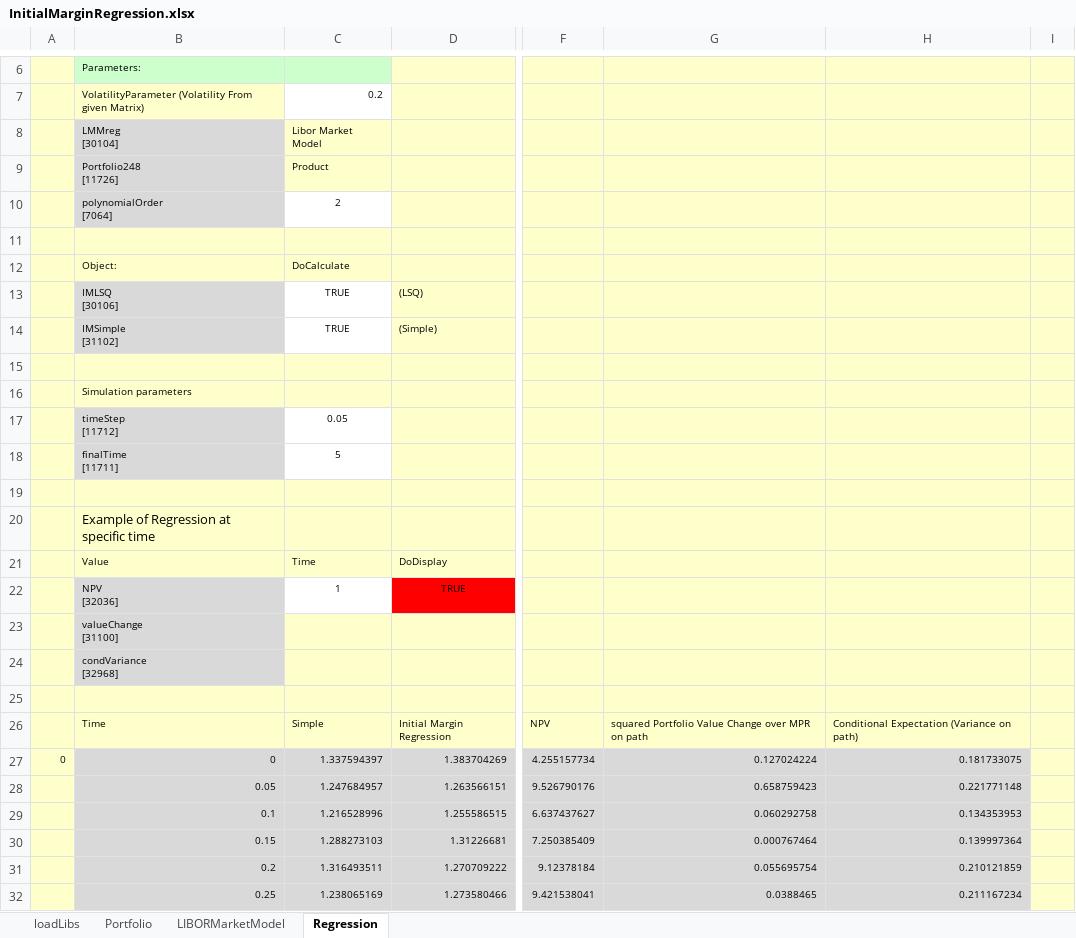
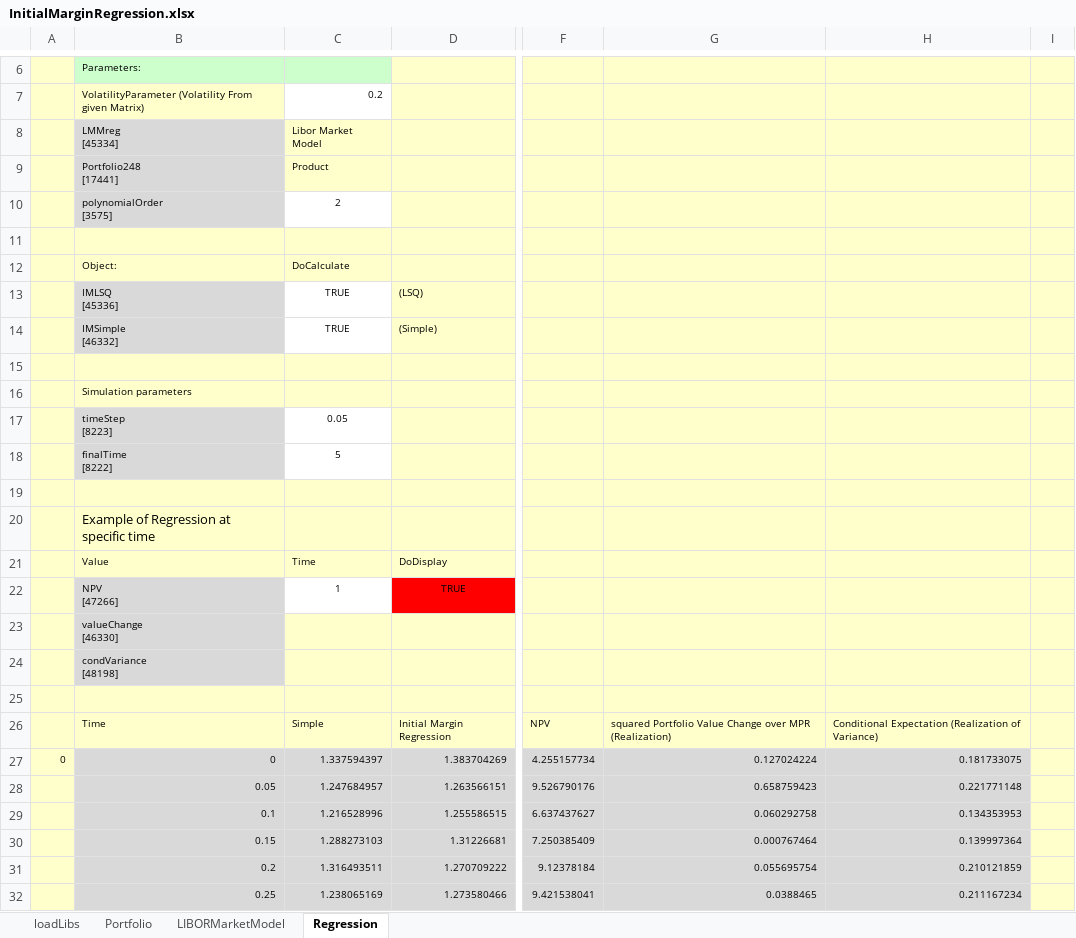
Before and after one commit to finmath/finmath-forward-initial-margin, an Excel workbook: spreadsheets/InitialMarginRegression.xlsx, sheet Regression, drawn as a sheet; only a part is shown, gaps mark what is left out; values as stored, in another font and other column widths than the file's, no borders; charts and pictures not drawn; ↵ is a line break in a cell; the diff names each change by its address in the sheet, - before the commit and + after, or states it on an @@ line.

```diff
--- a/spreadsheets/InitialMarginRegression.xlsx (sheet Regression)
+++ b/spreadsheets/InitialMarginRegression.xlsx (sheet Regression)
-B8: LMMreg ↵ [30104]
+B8: LMMreg ↵ [45334]
-B9: Portfolio248 ↵ [11726]
+B9: Portfolio248 ↵ [17441]
-B10: polynomialOrder ↵ [7064]
+B10: polynomialOrder ↵ [3575]
-B13: IMLSQ ↵ [30106]
+B13: IMLSQ ↵ [45336]
-B14: IMSimple ↵ [31102]
+B14: IMSimple ↵ [46332]
-B17: timeStep ↵ [11712]
+B17: timeStep ↵ [8223]
-B18: finalTime ↵ [11711]
+B18: finalTime ↵ [8222]
-B22: NPV ↵ [32036]
+B22: NPV ↵ [47266]
-B23: valueChange ↵ [31100]
+B23: valueChange ↵ [46330]
-B24: condVariance ↵ [32968]
+B24: condVariance ↵ [48198]
-G26: …over MPR on path
+G26: …over MPR (Realization)
-H26: Conditional Expectation (Variance on path)
+H26: Conditional Expectation (Realization of Variance)
```
Also changed, not shown: sheet Portfolio, sheet LIBORMarketModel, charts or pictures.
